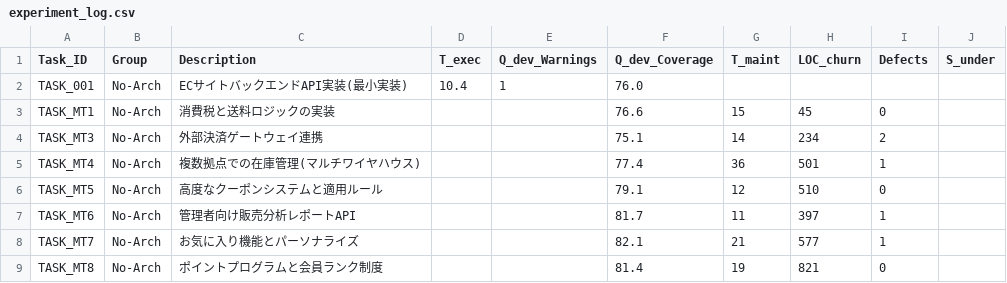
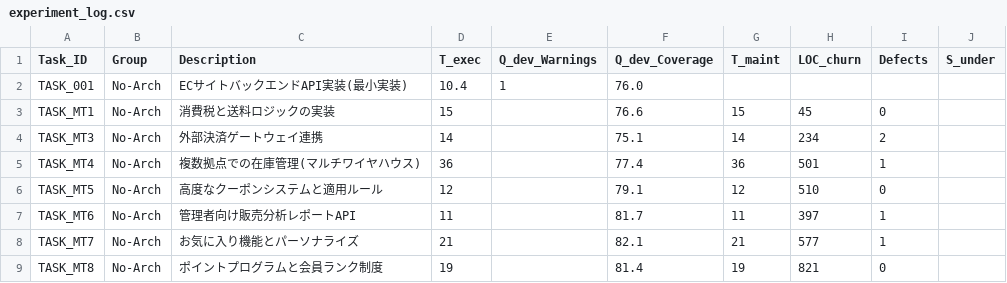
Before and after one commit to gal1996/vibe_coding_without_architecture, a CSV file: experiment_log.csv, drawn as a sheet.

```diff
--- a/experiment_log.csv
+++ b/experiment_log.csv
@@ -2,8 +2,8 @@ Task_ID,Group,Description,T_exec,Q_dev_Warnings,Q_dev_Coverage,T_maint,LOC_churn
 TASK_001,No-Arch,ECサイトバックエンドAPI実装(最小実装),10.4,1,76.0,,,,,
-TASK_MT1,No-Arch,消費税と送料ロジックの実装,,,76.6,15,45,0,
-TASK_MT3,No-Arch,外部決済ゲートウェイ連携,,,75.1,14,234,2,
-TASK_MT4,No-Arch,複数拠点での在庫管理(マルチワイヤハウス),,,77.4,36,501,1,
-TASK_MT5,No-Arch,高度なクーポンシステムと適用ルール,,,79.1,12,510,0,
-TASK_MT6,No-Arch,管理者向け販売分析レポートAPI,,,81.7,11,397,1,
-TASK_MT7,No-Arch,お気に入り機能とパーソナライズ,,,82.1,21,577,1,
-TASK_MT8,No-Arch,ポイントプログラムと会員ランク制度,,,81.4,19,821,0,
+TASK_MT1,No-Arch,消費税と送料ロジックの実装,15,,76.6,15,45,0,
+TASK_MT3,No-Arch,外部決済ゲートウェイ連携,14,,75.1,14,234,2,
+TASK_MT4,No-Arch,複数拠点での在庫管理(マルチワイヤハウス),36,,77.4,36,501,1,
+TASK_MT5,No-Arch,高度なクーポンシステムと適用ルール,12,,79.1,12,510,0,
+TASK_MT6,No-Arch,管理者向け販売分析レポートAPI,11,,81.7,11,397,1,
+TASK_MT7,No-Arch,お気に入り機能とパーソナライズ,21,,82.1,21,577,1,
+TASK_MT8,No-Arch,ポイントプログラムと会員ランク制度,19,,81.4,19,821,0,
```
